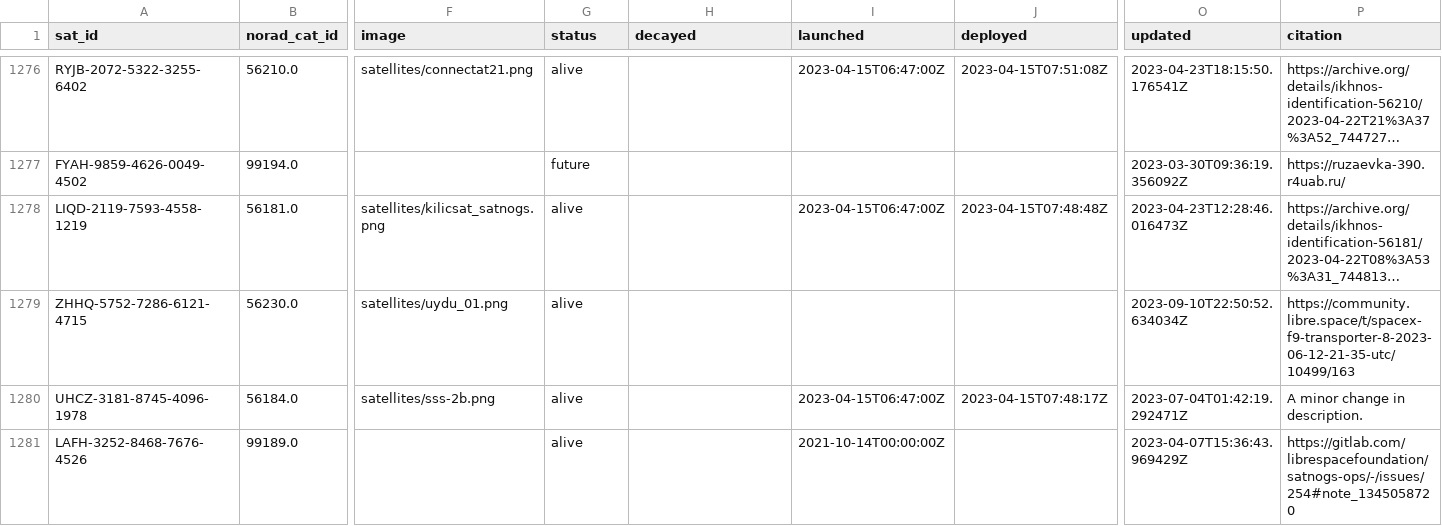
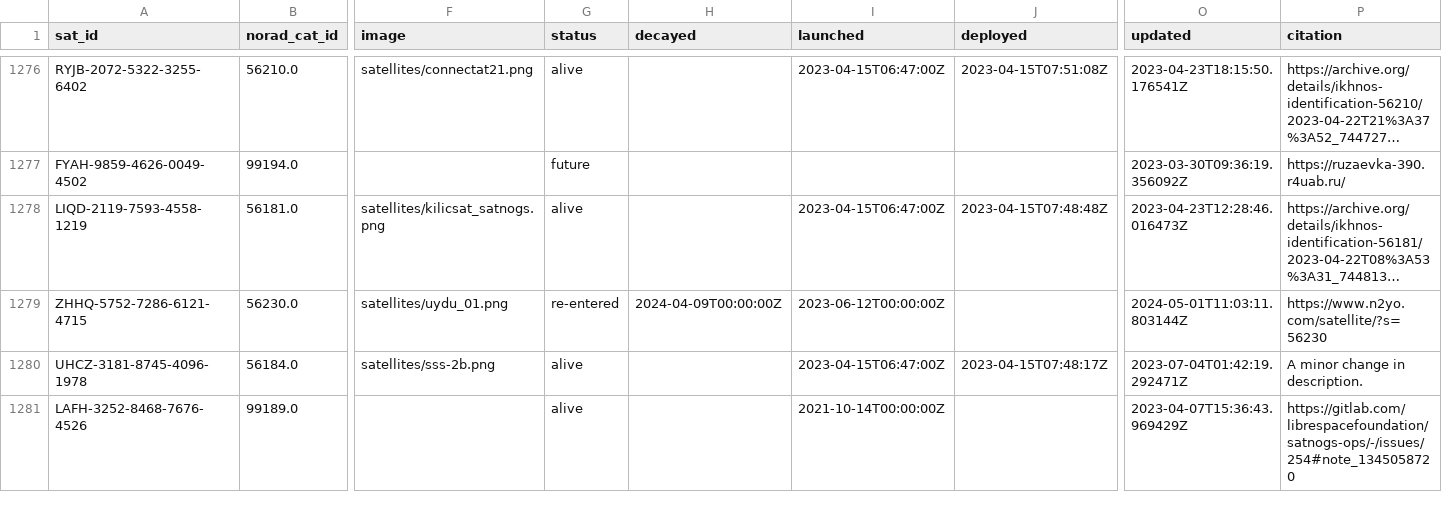
Before and after one commit to maruko8k/amateur-satellite-database, a CSV file: data/satnogs.csv, drawn as a sheet; only a part is shown, gaps mark what is left out; long unchanged cells end in …; the diff names each change by its address in the sheet, - before the commit and + after, or states it on an @@ line.

```diff
--- a/data/satnogs.csv
+++ b/data/satnogs.csv
-G1279 (status): alive
+G1279 (status): re-entered
-H1279 (decayed): (empty)
+H1279 (decayed): 2024-04-09T00:00:00Z
-I1279 (launched): (empty)
+I1279 (launched): 2023-06-12T00:00:00Z
-O1279 (updated): 2023-09-10T22:50:52.634034Z
+O1279 (updated): 2024-05-01T11:03:11.803144Z
-P1279 (citation): https://community.libre.space/t/spacex-f9-transporter-8-2023-06-12-21-35-utc/10499/163
+P1279 (citation): https://www.n2yo.com/satellite/?s=56230
```
Also changed, not shown: 1 other file.
